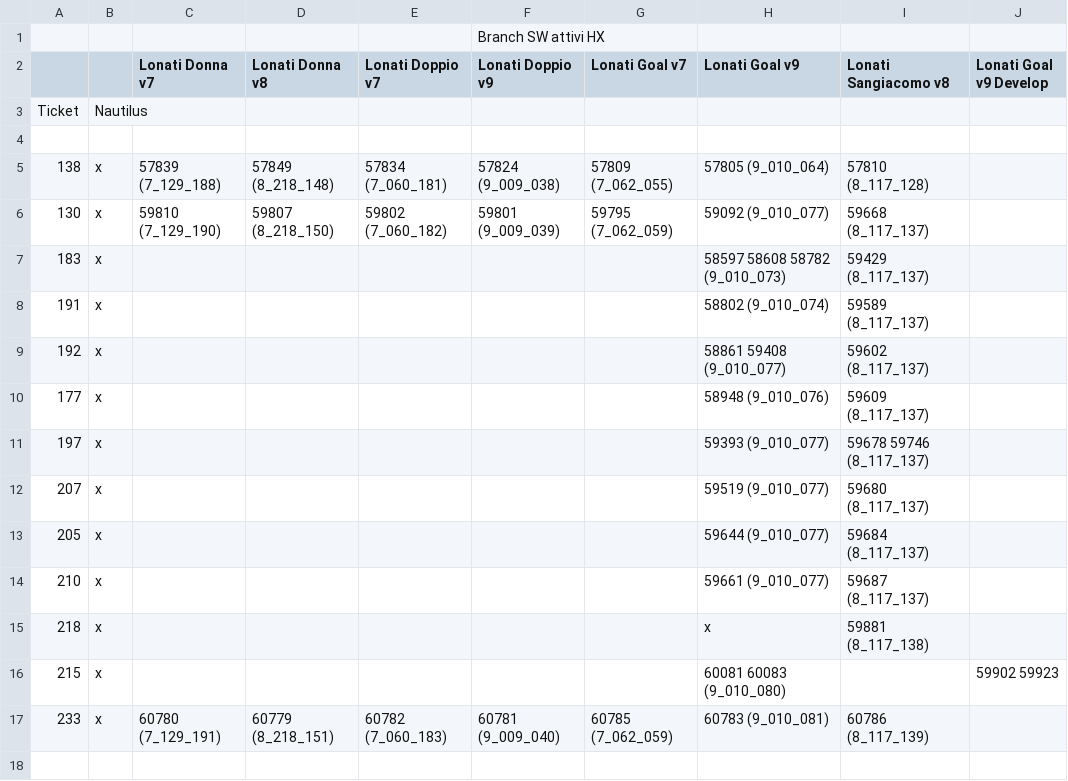
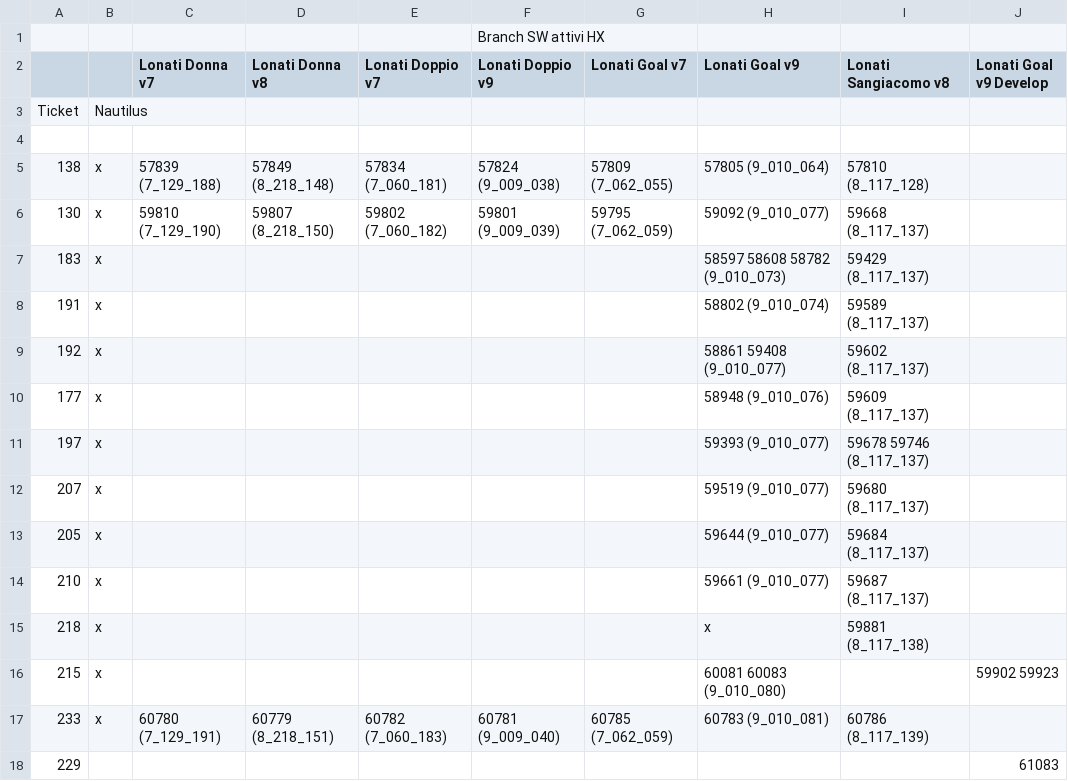
Before and after one commit to foffux/TicketsManagement, a CSV file: Tickets&Sw_HX.csv, drawn as a sheet.

Commit message:
Aggiunto ticket 229 per HX

```diff
--- a/Tickets&Sw_HX.csv
+++ b/Tickets&Sw_HX.csv
@@ -17 +17,2 @@ Ticket,Nautilus,,,,,,,,
 233,x,60780 (7_129_191),60779 (8_218_151),60782 (7_060_183),60781 (9_009_040),60785 (7_062_059),60783 (9_010_081),60786 (8_117_139),
+229,,,,,,,,,61083
```
